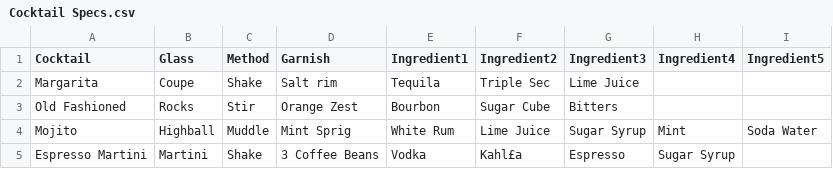
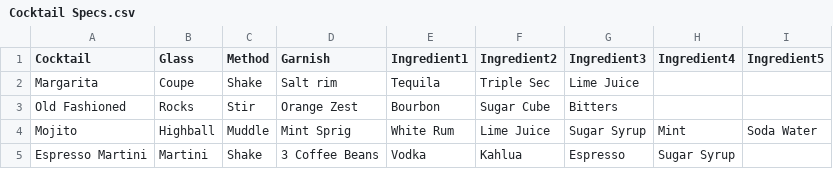
Before and after one commit to JonathanRiley-1/test, a CSV file: Cocktail Specs.csv, drawn as a sheet; the diff names each change by its address in the sheet, - before the commit and + after, or states it on an @@ line.

Commit message:
Update Cocktail Specs.csv

```diff
--- a/Cocktail Specs.csv
+++ b/Cocktail Specs.csv
-F5 (Ingredient2): Kahl£a
+F5 (Ingredient2): Kahlua
```
